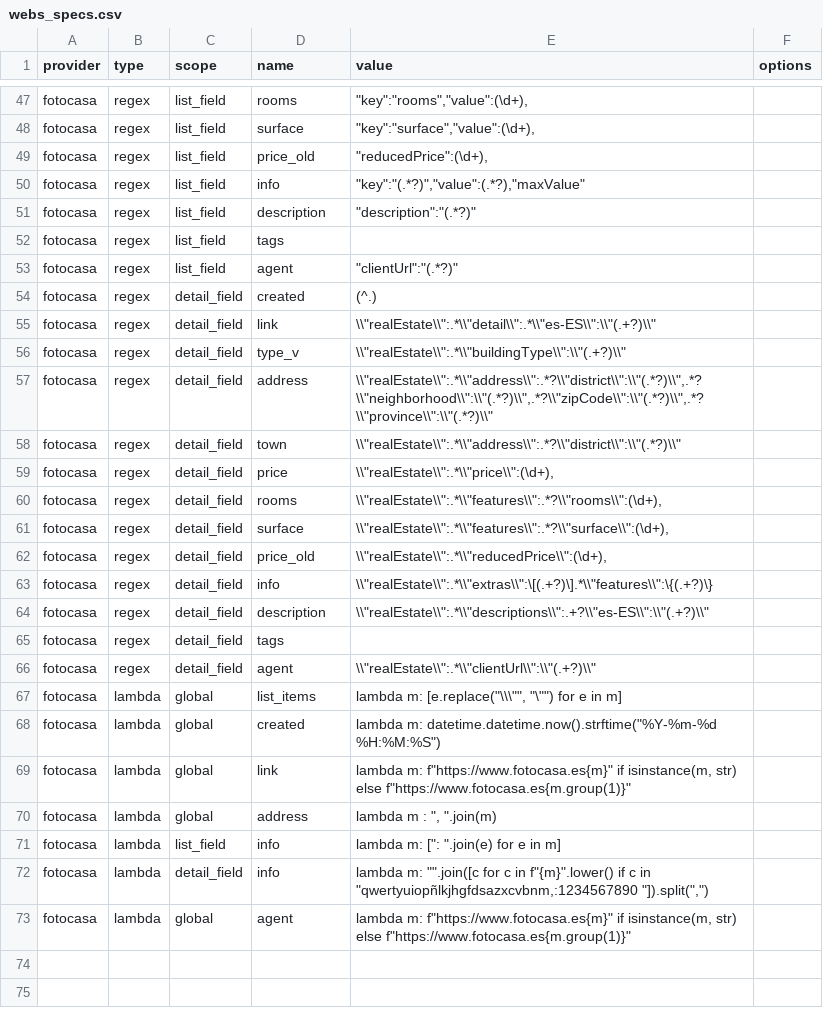
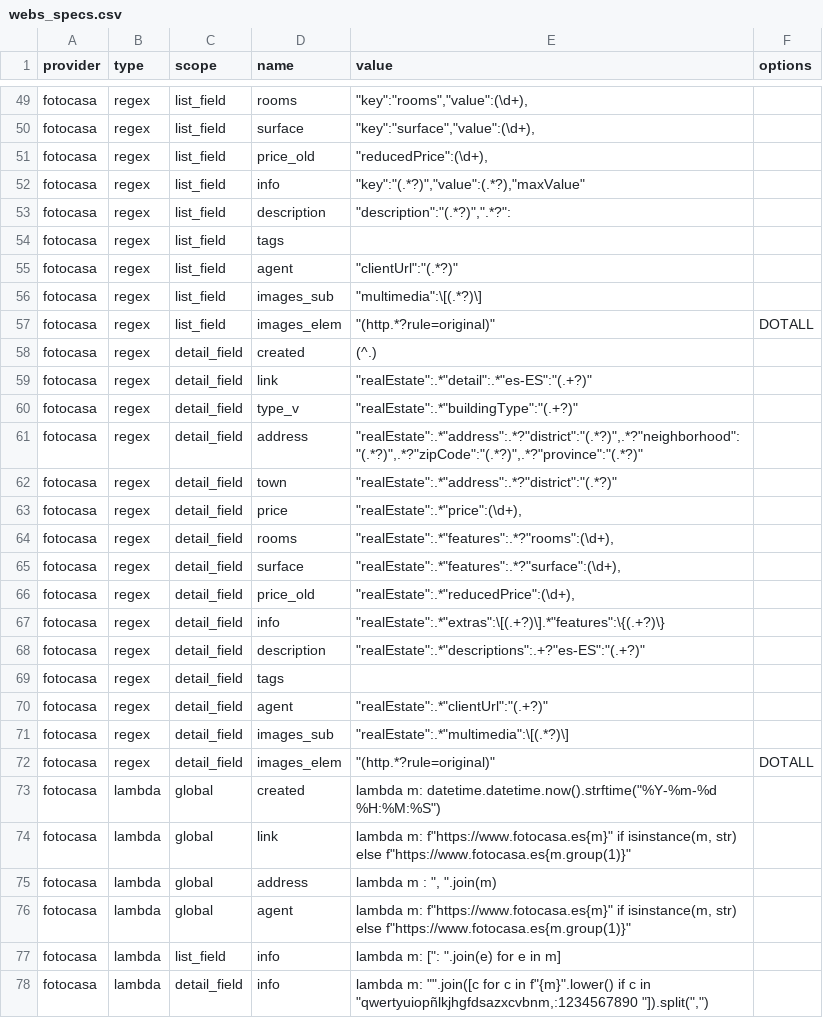
Before and after one commit to germanztz/realadvisor, a CSV file: datasets/webs_specs.csv, drawn as a sheet; only a part is shown, gaps mark what is left out; the diff covers the shown part only.

Commit message:
- env: añadir como servicio en htpc - informe: corregir exceso de decimales en la rentabilidad - informe: Añadir agencia - informe y datos: Añadir link a imagenes

```diff
--- a/datasets/webs_specs.csv
+++ b/datasets/webs_specs.csv
@@ -50,19 +52,22 @@ fotocasa,regex,list_field,price_old,"""reducedPrice"":(\d+),",
 fotocasa,regex,list_field,info,"""key"":""(.*?)"",""value"":(.*?),""maxValue""",
-fotocasa,regex,list_field,description,"""description"":""(.*?)""",
+fotocasa,regex,list_field,description,"""description"":""(.*?)"","".*?"":",
 fotocasa,regex,list_field,tags,,
 fotocasa,regex,list_field,agent,"""clientUrl"":""(.*?)""",
+fotocasa,regex,list_field,images_sub,"""multimedia"":\[(.*?)\]",
+fotocasa,regex,list_field,images_elem,"""(http.*?rule=original)""",DOTALL
 fotocasa,regex,detail_field,created,(^.),
-fotocasa,regex,detail_field,link,"\\""realEstate\\"":.*\\""detail\\"":.*\\""es-ES\\"":\\""(.+?)\\""",
-fotocasa,regex,detail_field,type_v,"\\""realEstate\\"":.*\\""buildingType\\"":\\""(.+?)\\""",
-fotocasa,regex,detail_field,address,"\\""realEstate\\"":.*\\""address\\"":.*?\\""district\\"":\\""(.*?)\\"",.*?\\""neighborhood\\"":\\""(.*?)\\"",.*?\\""zipCode\\"":\\""(.*?)\\"",.*?\\""province\\"":\\""(.*?)\\""",
-fotocasa,regex,detail_field,town,"\\""realEstate\\"":.*\\""address\\"":.*?\\""district\\"":\\""(.*?)\\""",
-fotocasa,regex,detail_field,price,"\\""realEstate\\"":.*\\""price\\"":(\d+),",
-fotocasa,regex,detail_field,rooms,"\\""realEstate\\"":.*\\""features\\"":.*?\\""rooms\\"":(\d+),",
-fotocasa,regex,detail_field,surface,"\\""realEstate\\"":.*\\""features\\"":.*?\\""surface\\"":(\d+),",
-fotocasa,regex,detail_field,price_old,"\\""realEstate\\"":.*\\""reducedPrice\\"":(\d+),",
-fotocasa,regex,detail_field,info,"\\""realEstate\\"":.*\\""extras\\"":\[(.+?)\].*\\""features\\"":\{(.+?)\}",
-fotocasa,regex,detail_field,description,"\\""realEstate\\"":.*\\""descriptions\\"":.+?\\""es-ES\\"":\\""(.+?)\\""",
+fotocasa,regex,detail_field,link,"""realEstate"":.*""detail"":.*""es-ES"":""(.+?)""",
+fotocasa,regex,detail_field,type_v,"""realEstate"":.*""buildingType"":""(.+?)""",
+fotocasa,regex,detail_field,address,"""realEstate"":.*""address"":.*?""district"":""(.*?)"",.*?""neighborhood"":""(.*?)"",.*?""zipCode"":""(.*?)"",.*?""province"":""(.*?)""",
+fotocasa,regex,detail_field,town,"""realEstate"":.*""address"":.*?""district"":""(.*?)""",
+fotocasa,regex,detail_field,price,"""realEstate"":.*""price"":(\d+),",
+fotocasa,regex,detail_field,rooms,"""realEstate"":.*""features"":.*?""rooms"":(\d+),",
+fotocasa,regex,detail_field,surface,"""realEstate"":.*""features"":.*?""surface"":(\d+),",
+fotocasa,regex,detail_field,price_old,"""realEstate"":.*""reducedPrice"":(\d+),",
+fotocasa,regex,detail_field,info,"""realEstate"":.*""extras"":\[(.+?)\].*""features"":\{(.+?)\}",
+fotocasa,regex,detail_field,description,"""realEstate"":.*""descriptions"":.+?""es-ES"":""(.+?)""",
 fotocasa,regex,detail_field,tags,,
-fotocasa,regex,detail_field,agent,"\\""realEstate\\"":.*\\""clientUrl\\"":\\""(.+?)\\""",
-fotocasa,lambda,global,list_items,"lambda m: [e.replace(""\\\"""", ""\"""") for e in m]",
+fotocasa,regex,detail_field,agent,"""realEstate"":.*""clientUrl"":""(.+?)""",
+fotocasa,regex,detail_field,images_sub,"""realEstate"":.*""multimedia"":\[(.*?)\]",
+fotocasa,regex,detail_field,images_elem,"""(http.*?rule=original)""",DOTALL
 fotocasa,lambda,global,created,"lambda m: datetime.datetime.now().strftime(""%Y-%m-%d %H:%M:%S"")",
@@ -70,4 +75,4 @@ fotocasa,lambda,global,link,"lambda m: f""https://www.fotocasa.es{m}"" if isinst
 fotocasa,lambda,global,address,"lambda m : "", "".join(m)",
+fotocasa,lambda,global,agent,"lambda m: f""https://www.fotocasa.es{m}"" if isinstance(m, str) else f""https://www.fotocasa.es{m.group(1)}""",
 fotocasa,lambda,list_field,info,"lambda m: ["": "".join(e) for e in m]",
 fotocasa,lambda,detail_field,info,"lambda m: """".join([c for c in f""{m}"".lower() if c in ""qwertyuiopñlkjhgfdsazxcvbnm,:1234567890 ""]).split("","") ",
-fotocasa,lambda,global,agent,"lambda m: f""https://www.fotocasa.es{m}"" if isinstance(m, str) else f""https://www.fotocasa.es{m.group(1)}""",
```
Also changed, not shown: 2 added rows and 1 edited cell elsewhere in this file, 12 other files.
